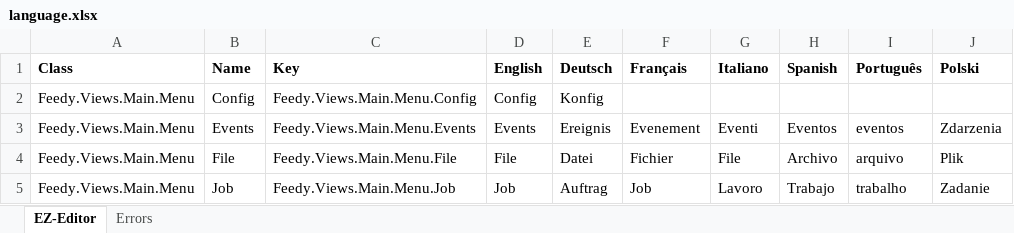
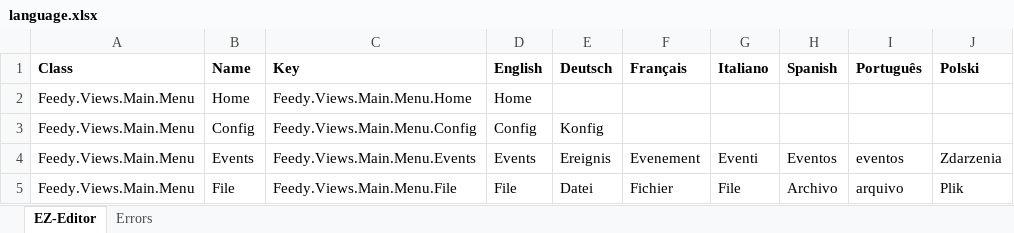
Before and after one commit to marcel-galliker/Feedy, an Excel workbook: Feedy-UI/Resources/Language/language.xlsx, sheet EZ-Editor, drawn as a sheet; only a part is shown; the shorter side is filled out with more unchanged rows; values as stored, in another font and other column widths than the file's, no borders; the diff names each change by its address in the sheet, - before the commit and + after, or states it on an @@ line.

Commit message:
Added HomeView

```diff
--- a/Feedy-UI/Resources/Language/language.xlsx (sheet EZ-Editor)
+++ b/Feedy-UI/Resources/Language/language.xlsx (sheet EZ-Editor)
+row 2: Feedy.Views.Main.Menu | Home | Feedy.Views.Main.Menu.Home | Home
```
Also changed, not shown: 13 other files.
